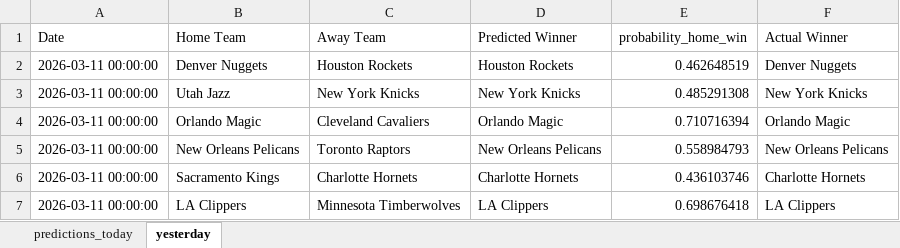
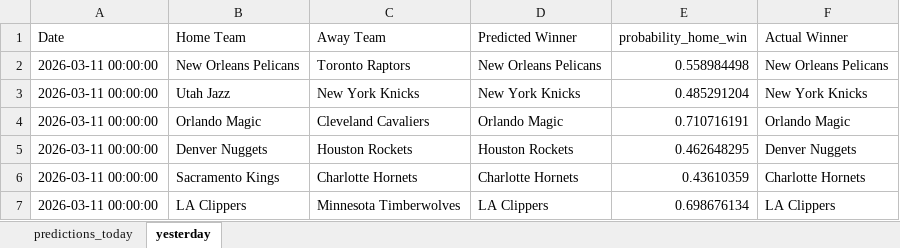
Before and after one commit to mgilzapa/NBA_predicts, an Excel workbook: output/predictions.xlsx, sheet yesterday, drawn as a sheet; values as stored, in another font and other column widths than the file's, no borders; removed rows and columns are numbered as before the commit, all else as after; the diff names each change by its address in the sheet, - before the commit and + after, or states it on an @@ line.

```diff
--- a/output/predictions.xlsx (sheet yesterday)
+++ b/output/predictions.xlsx (sheet yesterday)
-row 2: 2026-03-11 00:00:00 | Denver Nuggets | Houston Rockets | Houston Rockets | 0.462648519 | Denver Nuggets
+row 2: 2026-03-11 00:00:00 | New Orleans Pelicans | Toronto Raptors | New Orleans Pelicans | 0.558984498 | New Orleans Pelicans
-E3 (probability_home_win): 0.485291308
+E3 (probability_home_win): 0.485291204
-E4 (probability_home_win): 0.710716394
+E4 (probability_home_win): 0.710716191
-row 5: 2026-03-11 00:00:00 | New Orleans Pelicans | Toronto Raptors | New Orleans Pelicans | 0.558984793 | New Orleans Pelicans
+row 5: 2026-03-11 00:00:00 | Denver Nuggets | Houston Rockets | Houston Rockets | 0.462648295 | Denver Nuggets
-E6 (probability_home_win): 0.436103746
+E6 (probability_home_win): 0.43610359
-E7 (probability_home_win): 0.698676418
+E7 (probability_home_win): 0.698676134
```
Also changed, not shown: sheet predictions_today, 2 other files.
